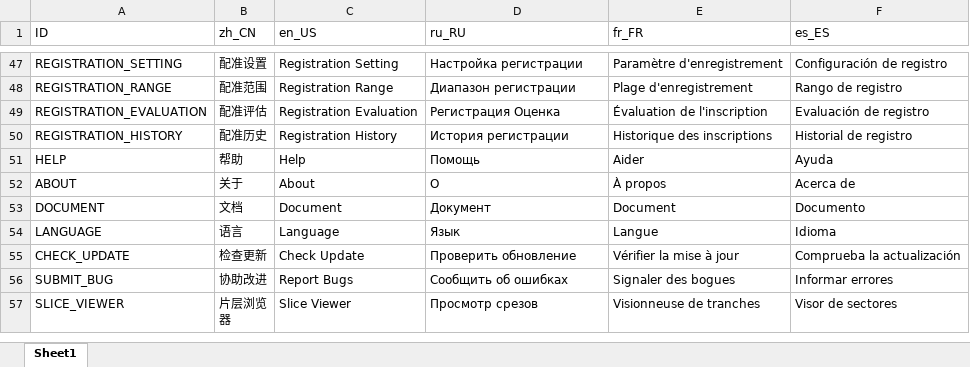
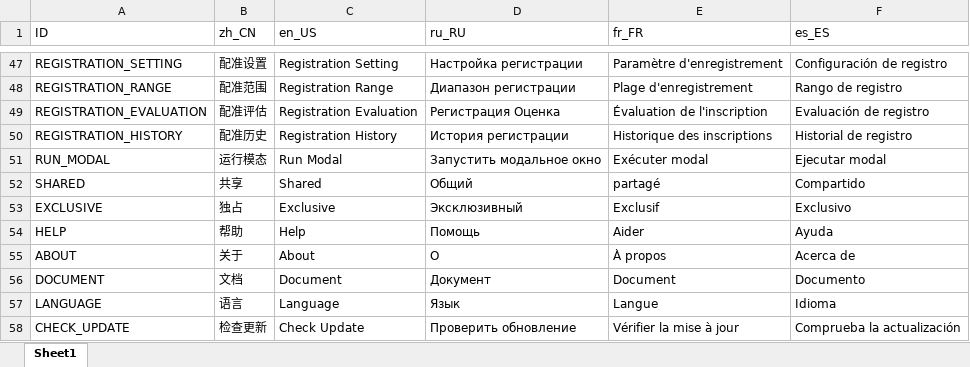
Before and after one commit to TomLee98/Registration, an Excel workbook: lang/words_dict.xlsx, sheet Sheet1, drawn as a sheet; only a part is shown, gaps mark what is left out; the shorter side is filled out with more unchanged rows; values as stored, in another font and other column widths than the file's, no borders; the diff names each change by its address in the sheet, - before the commit and + after, or states it on an @@ line.

```diff
--- a/lang/words_dict.xlsx (sheet Sheet1)
+++ b/lang/words_dict.xlsx (sheet Sheet1)
+row 51: RUN_MODAL | 运行模态 | Run Modal | Запустить модальное окно | Exécuter modal | Ejecutar modal
+row 52: SHARED | 共享 | Shared | Общий | partagé | Compartido
+row 53: EXCLUSIVE | 独占 | Exclusive | Эксклюзивный | Exclusif | Exclusivo
```
Also changed, not shown: 10 other files.
